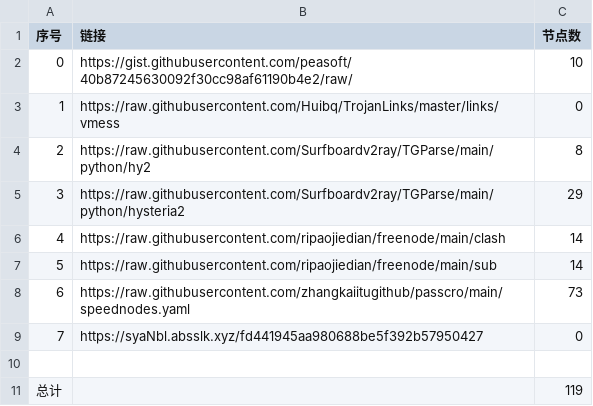
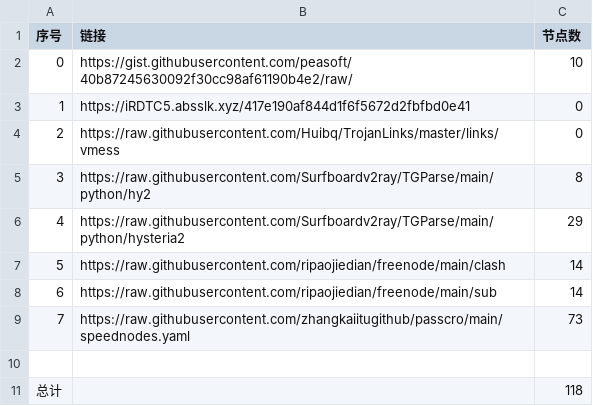
Before and after one commit to cute-omega/NoMoreWalls, a CSV file: list_result.csv, drawn as a sheet; removed rows and columns are numbered as before the commit, all else as after; the diff names each change by its address in the sheet, - before the commit and + after, or states it on an @@ line.

```diff
--- a/list_result.csv
+++ b/list_result.csv
+row 3: 1 | https://iRDTC5.absslk.xyz/417e190af844d1f6f5672d2fbfbd0e41 | 0
@@ column A (序号) renumbered between rows 4 and 9 @@
-row 9: 7 | https://syaNbl.absslk.xyz/fd441945aa980688be5f392b57950427 | 0
-C11 (节点数): 119
+C11 (节点数): 118
```
Also changed, not shown: 7 other files.
